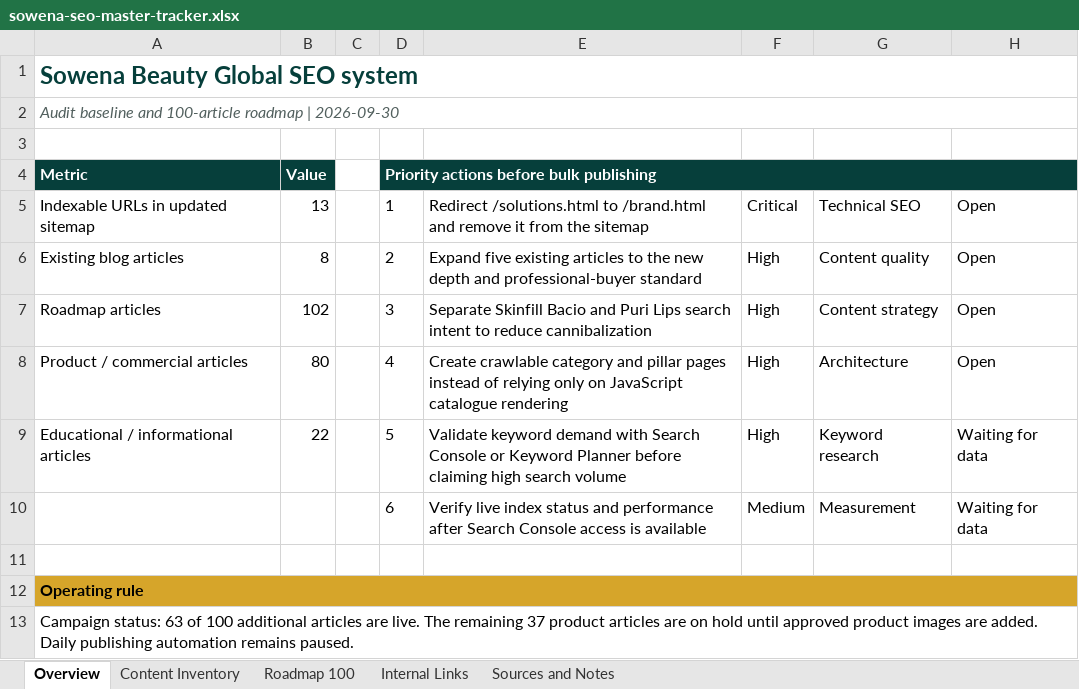
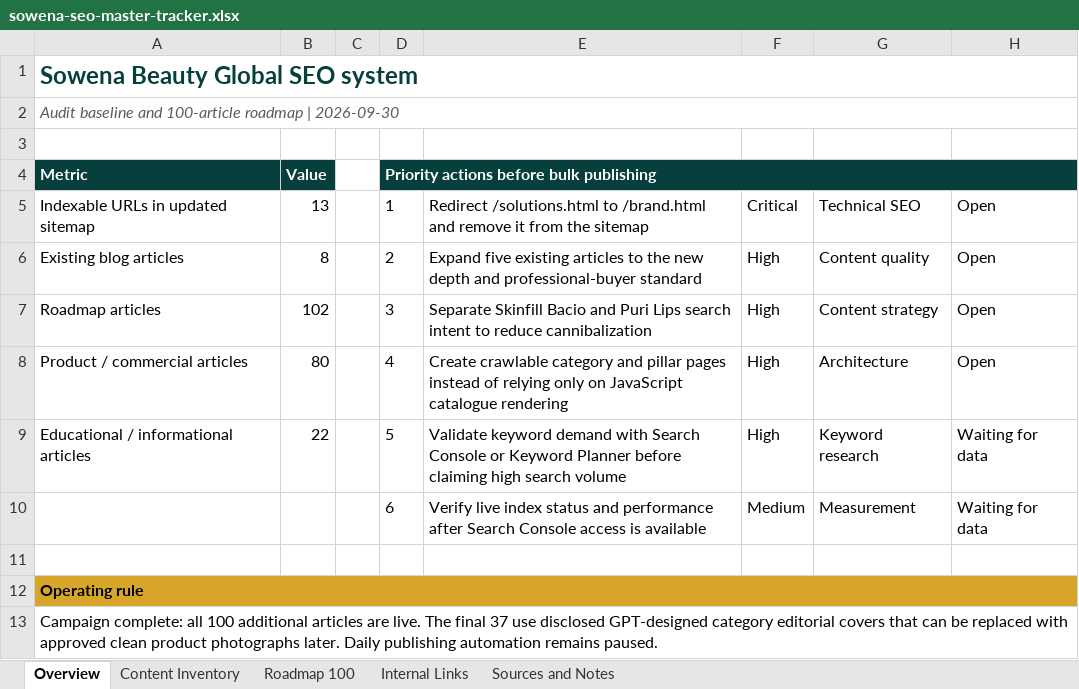
Before and after one commit to sowenabeauty/sowena-beauty-website, an Excel workbook: seo-automation/sowena-seo-master-tracker.xlsx, sheet Overview, drawn as a sheet; values as stored, in another font and other column widths than the file's, no borders; the diff names each change by its address in the sheet, - before the commit and + after, or states it on an @@ line.

```diff
--- a/seo-automation/sowena-seo-master-tracker.xlsx (sheet Overview)
+++ b/seo-automation/sowena-seo-master-tracker.xlsx (sheet Overview)
-A13: Campaign status: 63 of 100 additional articles are live. The remaining 37 product articles are on hold until approved product images are added. Daily publishing…
+A13: Campaign complete: all 100 additional articles are live. The final 37 use disclosed GPT-designed category editorial covers that can be replaced with approved clean product photographs later. Daily publishing…
```
Also changed, not shown: sheet Roadmap 100, 5 other files.
